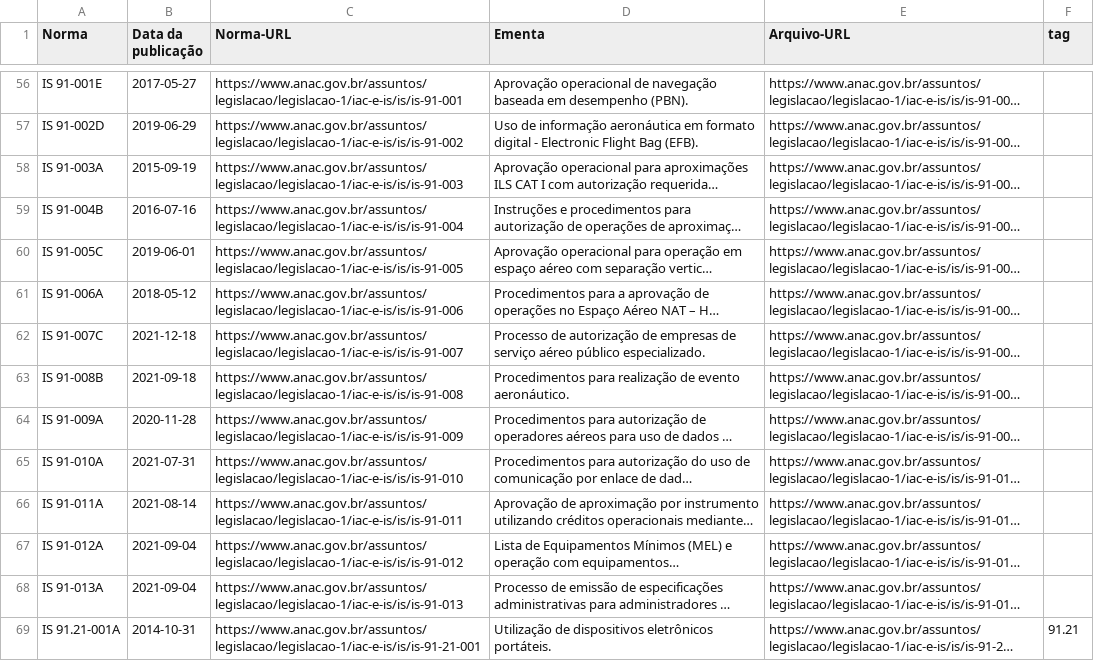
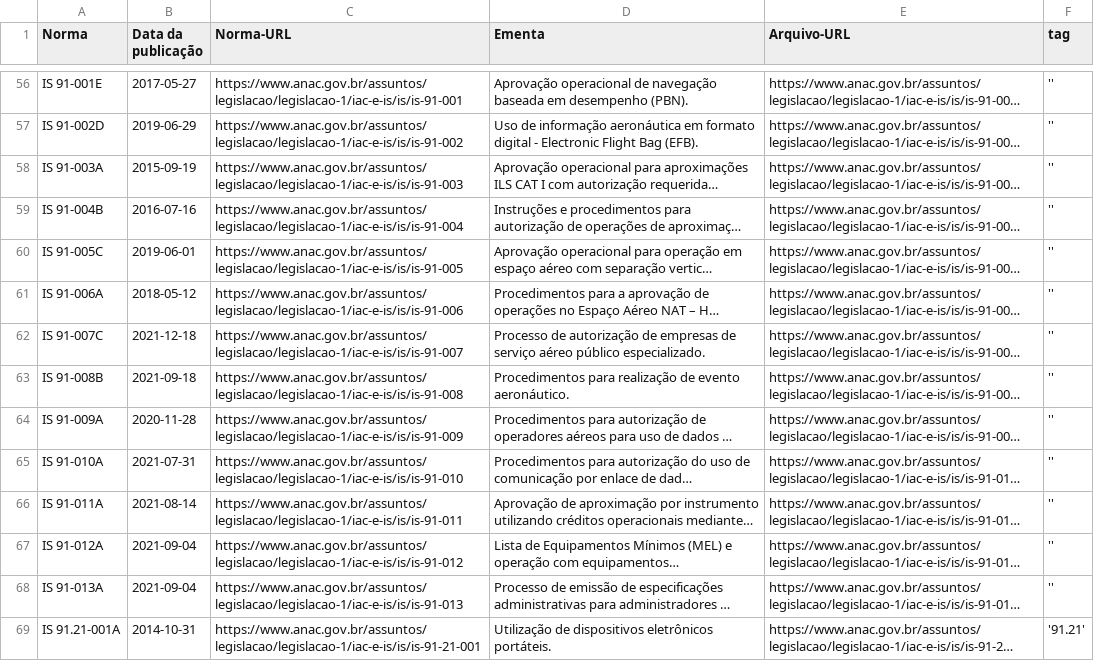
Before and after one commit to gabrielmacedoanac/flat-data-anac, a TSV file: IS-site-ANAC-2022.10.01.tsv, drawn as a sheet; only a part is shown, gaps mark what is left out; long unchanged cells end in …; the diff covers the shown part only; the diff names each change by its address in the sheet, - before the commit and + after, or states it on an @@ line.

```diff
--- a/IS-site-ANAC-2022.10.01.tsv
+++ b/IS-site-ANAC-2022.10.01.tsv
-F56:F68 (tag): (empty)
+F56:F68 (tag): ''
-F69 (tag): 91.21
+F69 (tag): '91.21'
```
Also changed, not shown: 1 added row, 1 removed row and 170 edited cells elsewhere in this file.
